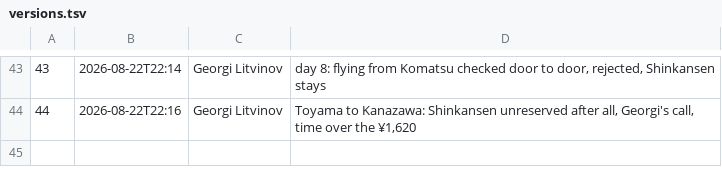
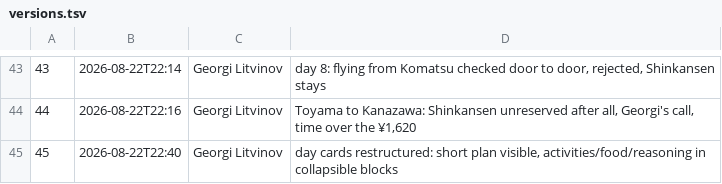
Before and after one commit to georgelit/japan-trip, a TSV file: v/versions.tsv, drawn as a sheet; only a part is shown, gaps mark what is left out.

Commit message:
v45: day cards restructured: short plan visible, activities/food/reasoning in collapsible blocks

```diff
--- a/v/versions.tsv
+++ b/v/versions.tsv
@@ -44 +44,2 @@
 44	2026-08-22T22:16	Georgi Litvinov	Toyama to Kanazawa: Shinkansen unreserved after all, Georgi's call, time over the ¥1,620
+45	2026-08-22T22:40	Georgi Litvinov	day cards restructured: short plan visible, activities/food/reasoning in collapsible blocks
```
Also changed, not shown: 4 other files.
